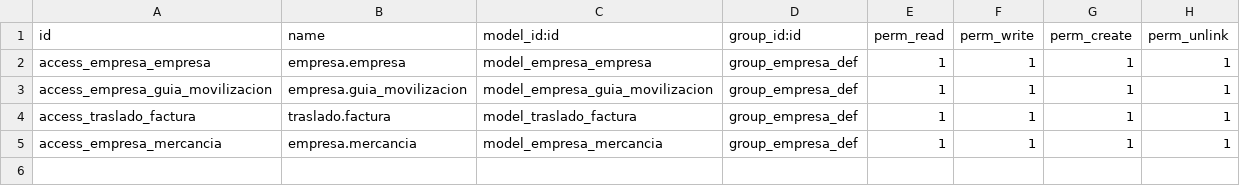
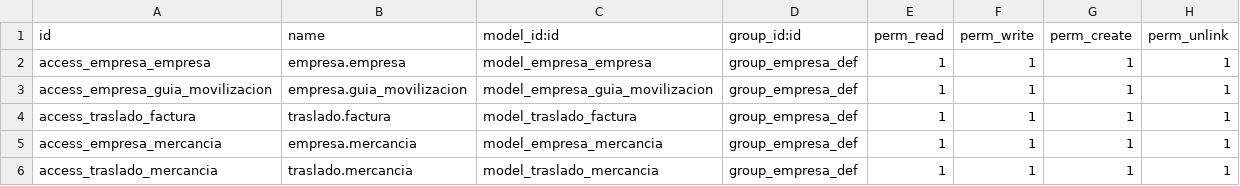
Before and after one commit to YamiDark20/procesadora_mercancia, a CSV file: procesadora_productos/security/ir.model.access.csv, drawn as a sheet; the diff names each change by its address in the sheet, - before the commit and + after, or states it on an @@ line.

Commit message:
Se agrego elmodelo mercancia_traslado, este modelo se usara en conjunto con el modelo factura_traslado para la creacion de la factura. Ademas se creo la vista correspondiente de factura_traslado. Se mejoro un poco la vista de empresa, en el apartado de kanban

```diff
--- a/procesadora_productos/security/ir.model.access.csv
+++ b/procesadora_productos/security/ir.model.access.csv
+row 6: access_traslado_mercancia | traslado.mercancia | model_traslado_mercancia | group_empresa_def | 1 | 1 | 1 | 1
```
Also changed, not shown: 6 other files.
